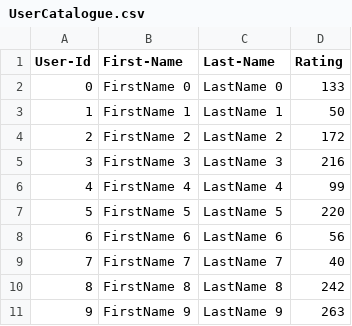
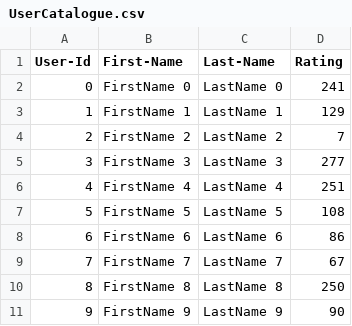
Before and after one commit to daweizhangjoy/Team-project-5100, a CSV file: supercoder_Lab_8/UserCatalogue.csv, drawn as a sheet.

```diff
--- a/supercoder_Lab_8/UserCatalogue.csv
+++ b/supercoder_Lab_8/UserCatalogue.csv
@@ -1,11 +1,11 @@
 User-Id,First-Name,Last-Name,Rating
-0,FirstName 0,LastName 0,133
-1,FirstName 1,LastName 1,50
-2,FirstName 2,LastName 2,172
-3,FirstName 3,LastName 3,216
-4,FirstName 4,LastName 4,99
-5,FirstName 5,LastName 5,220
-6,FirstName 6,LastName 6,56
-7,FirstName 7,LastName 7,40
-8,FirstName 8,LastName 8,242
-9,FirstName 9,LastName 9,263
+0,FirstName 0,LastName 0,241
+1,FirstName 1,LastName 1,129
+2,FirstName 2,LastName 2,7
+3,FirstName 3,LastName 3,277
+4,FirstName 4,LastName 4,251
+5,FirstName 5,LastName 5,108
+6,FirstName 6,LastName 6,86
+7,FirstName 7,LastName 7,67
+8,FirstName 8,LastName 8,250
+9,FirstName 9,LastName 9,90
```
Also changed, not shown: supercoder_Lab_8/CommentData.csv, 7 other files.
